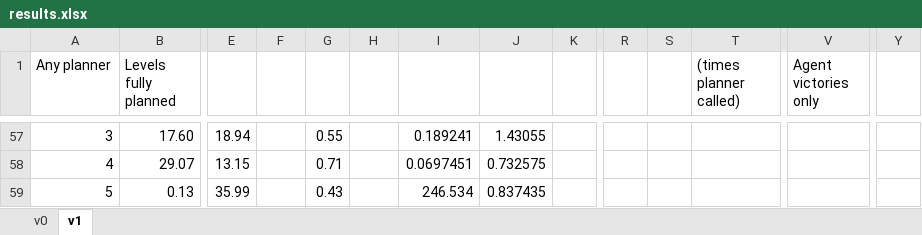
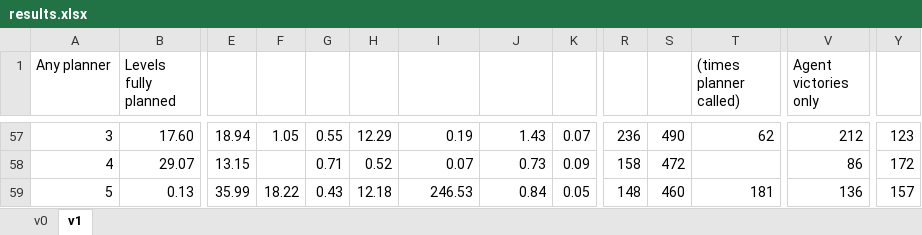
Before and after one commit to IgnacioVellido/VGDL-PDDL, an Excel workbook: results/results.xlsx, sheet v1, drawn as a sheet; only a part is shown, gaps mark what is left out; values as stored, in another font and other column widths than the file's, no cell formats; charts and pictures not drawn; the diff covers the shown part only; the diff names each change by its address in the sheet, - before the commit and + after, or states it on an @@ line.

```diff
--- a/results/results.xlsx (sheet v1)
+++ b/results/results.xlsx (sheet v1)
-F57: (empty)
+F57: 1.05
-H57: (empty)
+H57: 12.29
-I57: 0.189241
+I57: 0.19
-J57: 1.43055
+J57: 1.43
-K57: (empty)
+K57: 0.07
-R57: (empty)
+R57: 236
-S57: (empty)
+S57: 490
-T57 ((times planner called)): (empty)
+T57 ((times planner called)): 62
-V57 (Agent victories only): (empty)
+V57 (Agent victories only): 212
-Y57: (empty)
+Y57: 123
-H58: (empty)
+H58: 0.52
-I58: 0.0697451
+I58: 0.07
-J58: 0.732575
+J58: 0.73
-K58: (empty)
+K58: 0.09
-R58: (empty)
+R58: 158
-S58: (empty)
+S58: 472
-V58 (Agent victories only): (empty)
+V58 (Agent victories only): 86
-Y58: (empty)
+Y58: 172
-F59: (empty)
+F59: 18.22
-H59: (empty)
+H59: 12.18
-I59: 246.534
+I59: 246.53
-J59: 0.837435
+J59: 0.84
-K59: (empty)
+K59: 0.05
-R59: (empty)
+R59: 148
-S59: (empty)
+S59: 460
-T59 ((times planner called)): (empty)
+T59 ((times planner called)): 181
-V59 (Agent victories only): (empty)
+V59 (Agent victories only): 136
-Y59: (empty)
+Y59: 157
```
Also changed, not shown: 144 edited cells elsewhere in this sheet, cell formats, charts or pictures, 3 other files.
